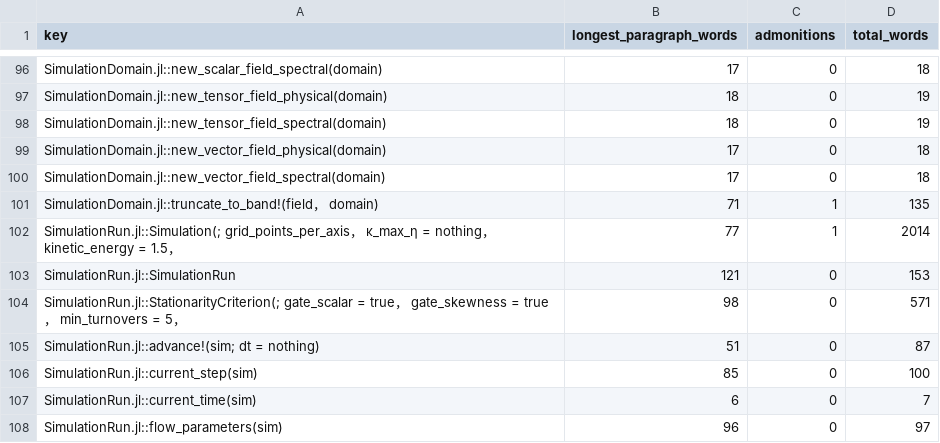
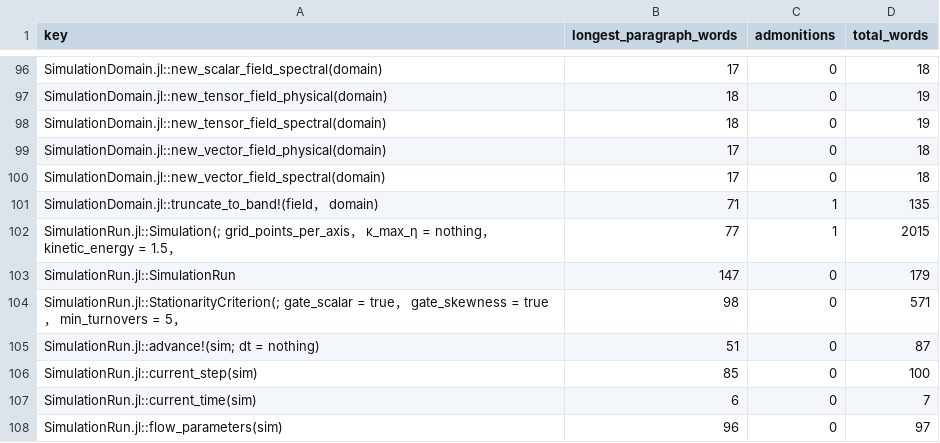
Before and after one commit to GrigorySarnitsky/GBGHomogeneousTurbulence.jl, a CSV file: docs/docstring_shape.csv, drawn as a sheet; only a part is shown, gaps mark what is left out.

```diff
--- a/docs/docstring_shape.csv
+++ b/docs/docstring_shape.csv
@@ -101,4 +101,4 @@ SimulationDomain.jl::new_vector_field_spectral(domain),17,0,18
 SimulationDomain.jl::truncate_to_band!(field， domain),71,1,135
-SimulationRun.jl::Simulation(; grid_points_per_axis， κ_max_η = nothing， kinetic_energy = 1.5，,77,1,2014
-SimulationRun.jl::SimulationRun,121,0,153
+SimulationRun.jl::Simulation(; grid_points_per_axis， κ_max_η = nothing， kinetic_energy = 1.5，,77,1,2015
+SimulationRun.jl::SimulationRun,147,0,179
 SimulationRun.jl::StationarityCriterion(; gate_scalar = true， gate_skewness = true， min_turnovers = 5，,98,0,571
```
Also changed, not shown: 2 other files.
